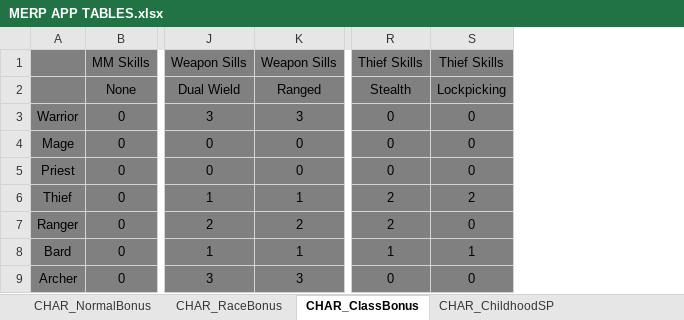
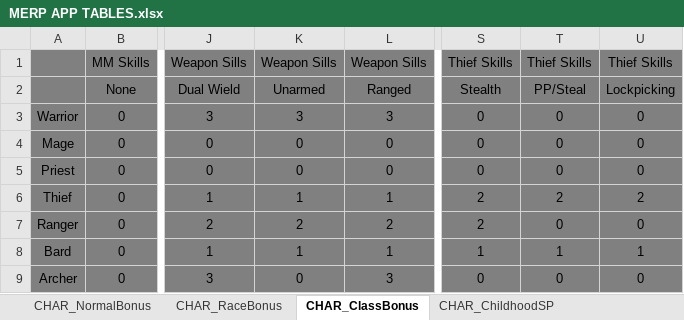
Before and after one commit to pitner33/Merp, an Excel workbook: backend/googlesheet/APP/MERP APP TABLES.xlsx, sheet CHAR_ClassBonus, drawn as a sheet; only a part is shown, gaps mark what is left out; values as stored, in another font and other column widths than the file's, no borders; charts and pictures not drawn; the diff names each change by its address in the sheet, - before the commit and + after, or states it on an @@ line.

Commit message:
New attribute pickpocket/Steal added

```diff
--- a/backend/googlesheet/APP/MERP APP TABLES.xlsx (sheet CHAR_ClassBonus)
+++ b/backend/googlesheet/APP/MERP APP TABLES.xlsx (sheet CHAR_ClassBonus)
+column K, rows 1-9: Weapon Sills | Unarmed | 3 | 0 | 0 | 1 | 2 | 1 | 0
+column T, rows 1-9: Thief Skills | PP/Steal | 0 | 0 | 0 | 2 | 0 | 1 | 0
```
Also changed, not shown: 16 other files.
